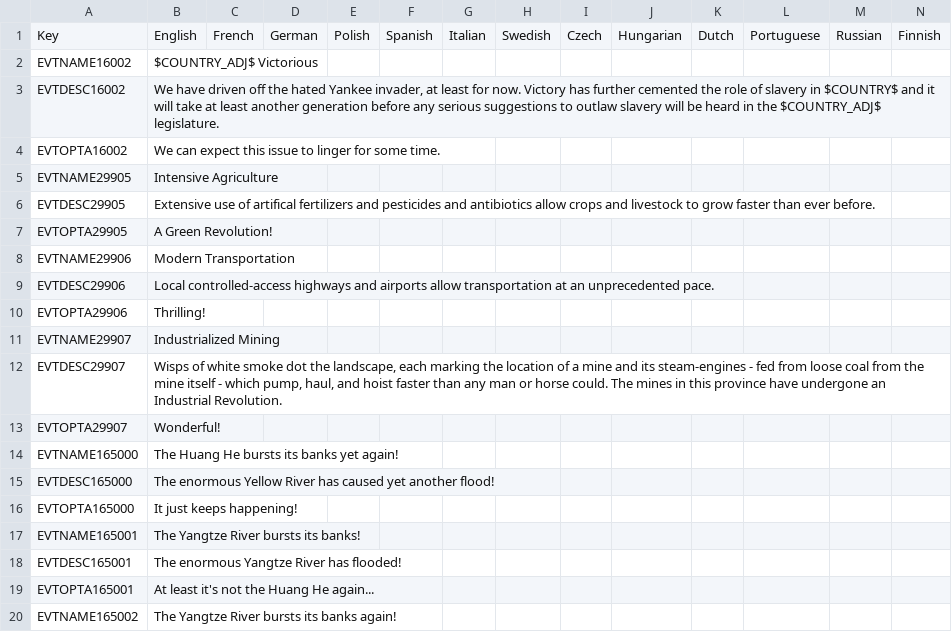
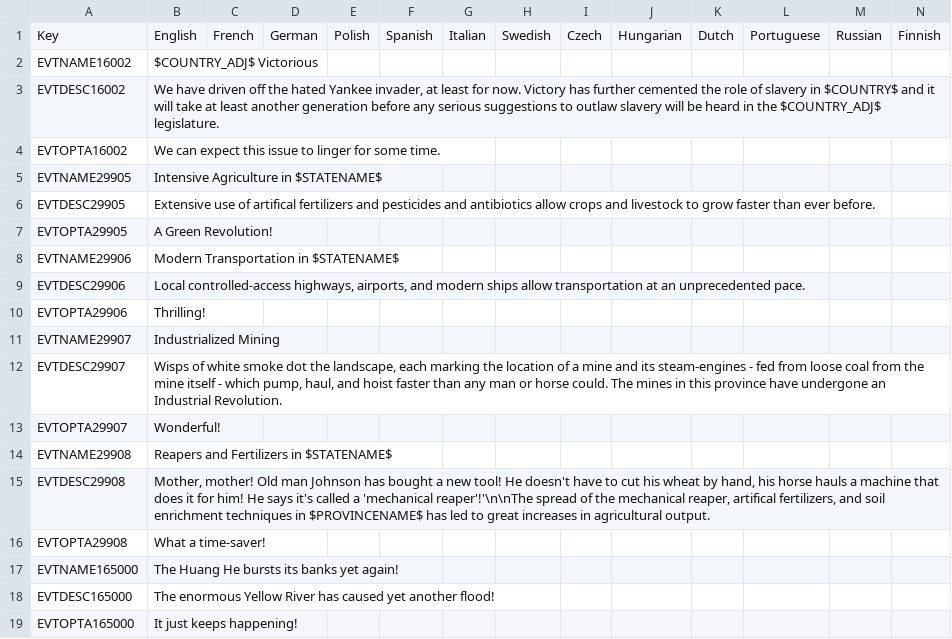
Before and after one commit to ujtcelvn/Ending_Extension_Mod, a CSV file: EEM/localisation/EEM_events.csv, drawn as a sheet; only a part is shown; the shorter side is filled out with more unchanged rows.

```diff
--- a/EEM/localisation/EEM_events.csv
+++ b/EEM/localisation/EEM_events.csv
@@ -4,7 +4,7 @@ EVTDESC16002;We have driven off the hated Yankee invader, at least for now. Vict
 EVTOPTA16002;We can expect this issue to linger for some time.;;;;;;;;;;;;;
-EVTNAME29905;Intensive Agriculture;;;;;;;;;;;;;
+EVTNAME29905;Intensive Agriculture in $STATENAME$;;;;;;;;;;;;;
 EVTDESC29905;Extensive use of artifical fertilizers and pesticides and antibiotics allow crops and livestock to grow faster than ever before.;;;;;;;;;;;;;
 EVTOPTA29905;A Green Revolution!;;;;;;;;;;;;;
-EVTNAME29906;Modern Transportation;;;;;;;;;;;;;
-EVTDESC29906;Local controlled-access highways and airports allow transportation at an unprecedented pace.;;;;;;;;;;;;;
+EVTNAME29906;Modern Transportation in $STATENAME$;;;;;;;;;;;;;
+EVTDESC29906;Local controlled-access highways, airports, and modern ships allow transportation at an unprecedented pace.;;;;;;;;;;;;;
 EVTOPTA29906;Thrilling!;;;;;;;;;;;;;
@@ -13,2 +13,5 @@ EVTDESC29907;Wisps of white smoke dot the landscape, each marking the location o
 EVTOPTA29907;Wonderful!;;;;;;;;;;;;;
+EVTNAME29908;Reapers and Fertilizers in $STATENAME$;;;;;;;;;;;;;
+EVTDESC29908;Mother, mother! Old man Johnson has bought a new tool! He doesn't have to cut his wheat by hand, his horse hauls a machine that does it for him! He says it's called a 'mechanical reaper'!'\n\nThe spread of the mechanical reaper, artifical fertilizers, and soil enrichment techniques in $PROVINCENAME$ has led to great increases in agricultural output.;;;;;;;;;;;;;
+EVTOPTA29908;What a time-saver!;;;;;;;;;;;;;
 EVTNAME165000;The Huang He bursts its banks yet again!;;;;;;;;;;;;;
```
Also changed, not shown: EEM/localisation/EEM_modifiers.csv, 11 other files.
